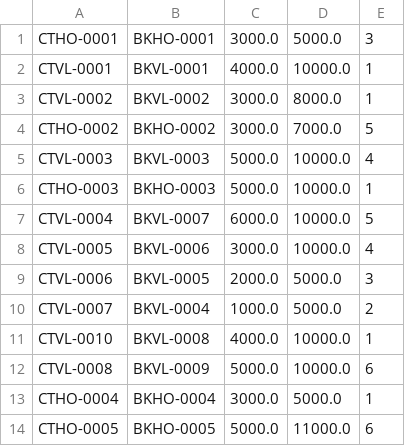
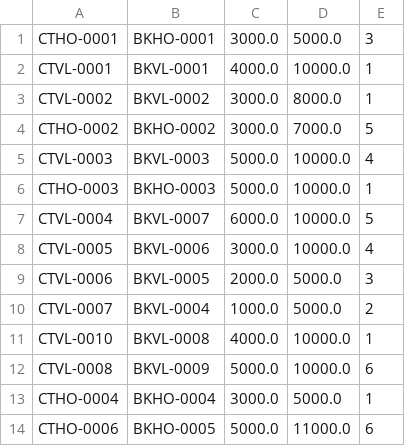
Before and after one commit to pdphuoc7072/C0721G1-PhanDaiPhuoc, a CSV file: FuramaResort/src/data/contract.csv, drawn as a sheet.

```diff
--- a/FuramaResort/src/data/contract.csv
+++ b/FuramaResort/src/data/contract.csv
@@ -13,2 +13,2 @@ CTVL-0008,BKVL-0009,5000.0,10000.0,6
 CTHO-0004,BKHO-0004,3000.0,5000.0,1
-CTHO-0005,BKHO-0005,5000.0,11000.0,6
+CTHO-0006,BKHO-0005,5000.0,11000.0,6
```
Also changed, not shown: FuramaResort/out/production/FuramaResort/data/contract.csv, module2/src/bai_lam_them_1/data/contact.csv, 15 other files.
